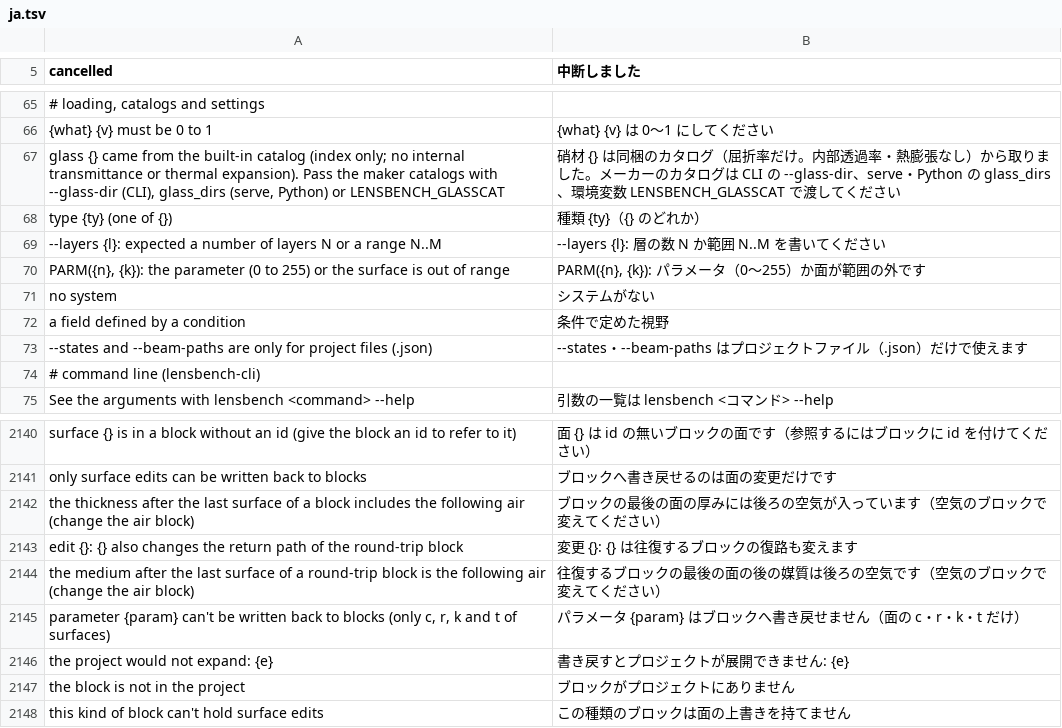
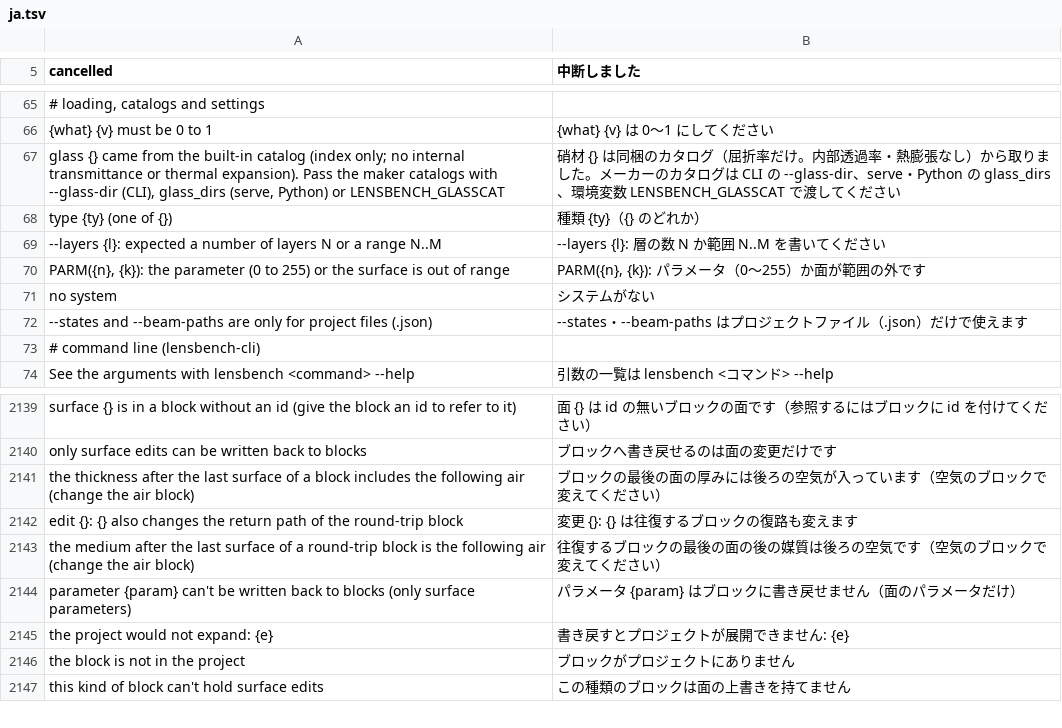
Before and after one commit to masa-iwm/lensbench, a TSV file: crates/lensbench-core/lang/ja.tsv, drawn as a sheet; only a part is shown, gaps mark what is left out; removed rows and columns are numbered as before the commit, all else as after; the diff names each change by its address in the sheet, - before the commit and + after, or states it on an @@ line.

```diff
--- a/crates/lensbench-core/lang/ja.tsv
+++ b/crates/lensbench-core/lang/ja.tsv
-row 72: a field defined by a condition | 条件で定めた視野
-row 2145: parameter {param} can't be written back to blocks (only c, r, k and t of surfaces) | パラメータ {param} はブロックへ書き戻せません（面の c・r・k・t だけ）
+row 2144: parameter {param} can't be written back to blocks (only surface parameters) | パラメータ {param} はブロックに書き戻せません（面のパラメータだけ）
```
Also changed, not shown: crates/lensbench-gui/lang/ja.tsv, 15 other files.
